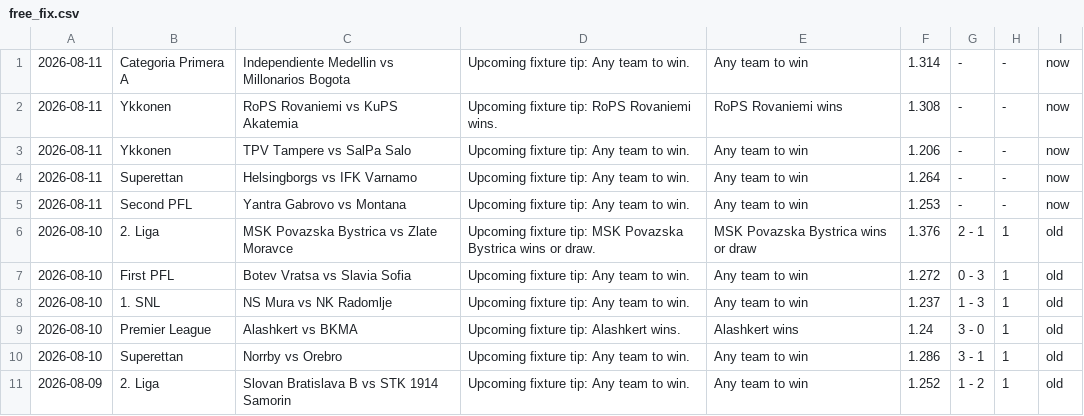
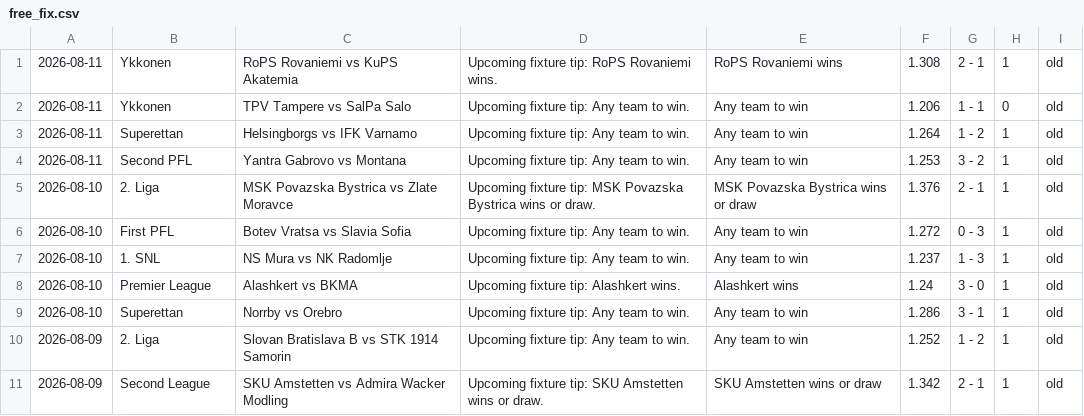
Before and after one commit to htetmyet/footytips, a CSV file: free_fix.csv, drawn as a sheet; only a part is shown; the shorter side is filled out with more unchanged rows.

```diff
--- a/free_fix.csv
+++ b/free_fix.csv
@@ -1,6 +1,5 @@
-2026-08-11,Categoria Primera A,Independiente Medellin vs Millonarios Bogota,Upcoming fixture tip: Any team to win.,Any team to win,1.314,-,-,now
-2026-08-11,Ykkonen,RoPS Rovaniemi vs KuPS Akatemia,Upcoming fixture tip: RoPS Rovaniemi wins.,RoPS Rovaniemi wins,1.308,-,-,now
-2026-08-11,Ykkonen,TPV Tampere vs SalPa Salo,Upcoming fixture tip: Any team to win.,Any team to win,1.206,-,-,now
-2026-08-11,Superettan,Helsingborgs vs IFK Varnamo,Upcoming fixture tip: Any team to win.,Any team to win,1.264,-,-,now
-2026-08-11,Second PFL,Yantra Gabrovo vs Montana,Upcoming fixture tip: Any team to win.,Any team to win,1.253,-,-,now
+2026-08-11,Ykkonen,RoPS Rovaniemi vs KuPS Akatemia,Upcoming fixture tip: RoPS Rovaniemi wins.,RoPS Rovaniemi wins,1.308,2 - 1,1,old
+2026-08-11,Ykkonen,TPV Tampere vs SalPa Salo,Upcoming fixture tip: Any team to win.,Any team to win,1.206,1 - 1,0,old
+2026-08-11,Superettan,Helsingborgs vs IFK Varnamo,Upcoming fixture tip: Any team to win.,Any team to win,1.264,1 - 2,1,old
+2026-08-11,Second PFL,Yantra Gabrovo vs Montana,Upcoming fixture tip: Any team to win.,Any team to win,1.253,3 - 2,1,old
 2026-08-10,2. Liga,MSK Povazska Bystrica vs Zlate Moravce,Upcoming fixture tip: MSK Povazska Bystrica wins or draw.,MSK Povazska Bystrica wins or draw,1.376,2 - 1,1,old
```
Also changed, not shown: pre_fix.csv.
